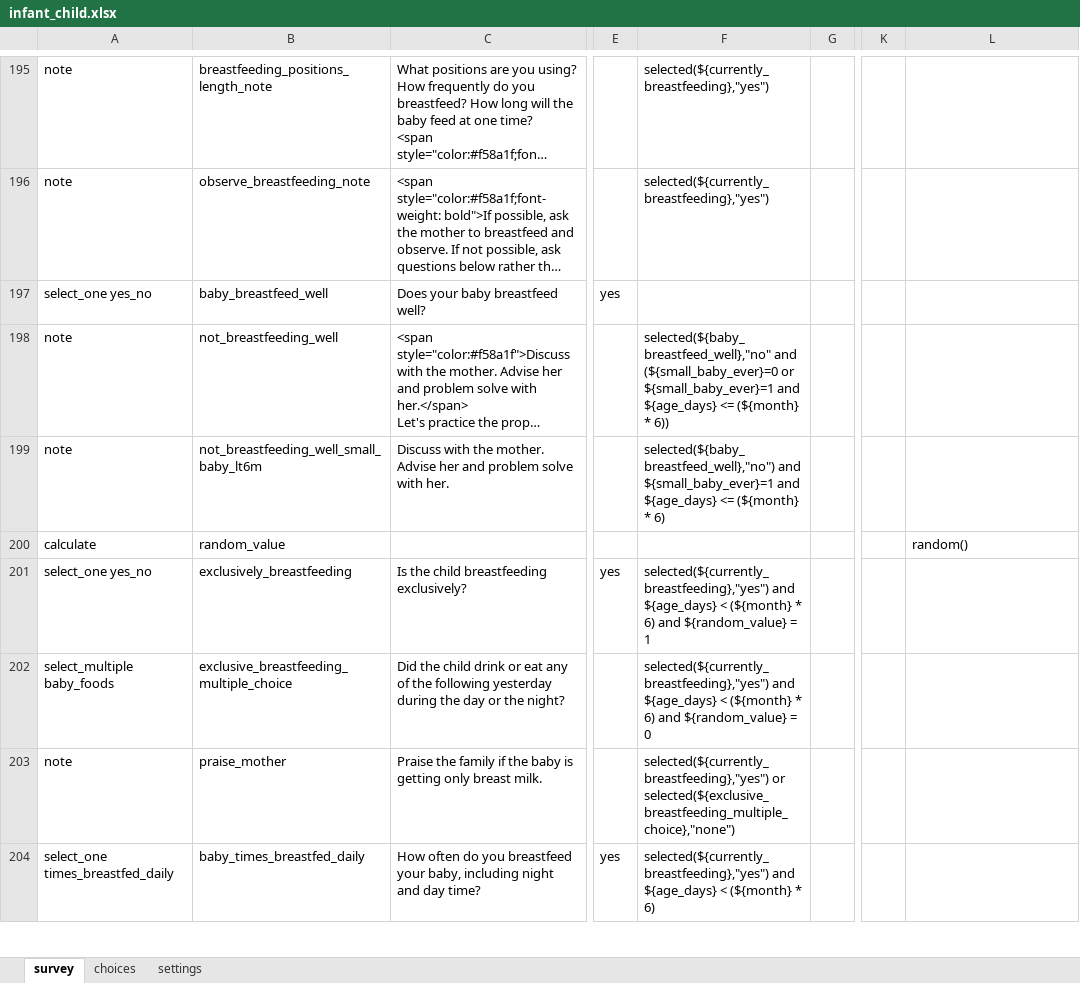
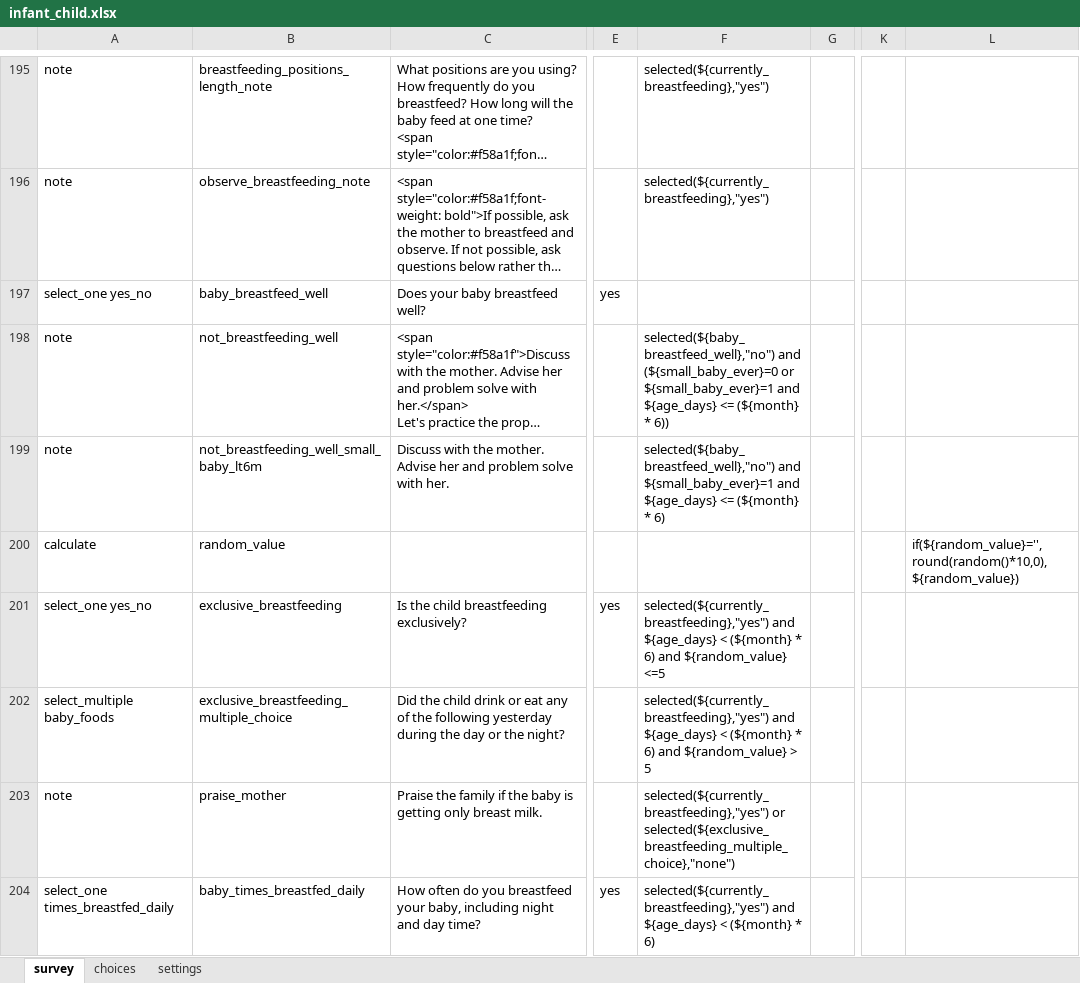
Before and after one commit to sookwalinga/cht-core, an Excel workbook: forms/app/infant_child.xlsx, sheet survey, drawn as a sheet; only a part is shown, gaps mark what is left out; long unchanged cells end in …; values as stored, in another font and other column widths than the file's, no borders; the diff covers the shown part only; the diff names each change by its address in the sheet, - before the commit and + after, or states it on an @@ line.

Commit message:
Restructured the breastfeeding protocol

```diff
--- a/forms/app/infant_child.xlsx (sheet survey)
+++ b/forms/app/infant_child.xlsx (sheet survey)
-F198: selected(${baby_breastfeed_well},"no" and (${small_baby_ever}=0…
+F198: selected(${baby_breastfeed_well},"no") and (${small_baby_ever}=0…
-L200: random()
+L200: if(${random_value}='', round(random()*10,0), ${random_value})
-B201: exclusively_breastfeeding
+B201: exclusive_breastfeeding
-F201: …and ${random_value} = 1
+F201: …and ${random_value} <=5
-F202: …and ${random_value} = 0
+F202: …and ${random_value} > 5
```
Also changed, not shown: 1 added row, 17 removed rows and 5 edited cells elsewhere in this sheet, 1 other file.
